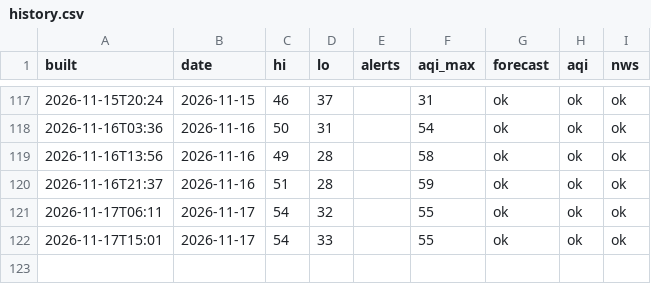
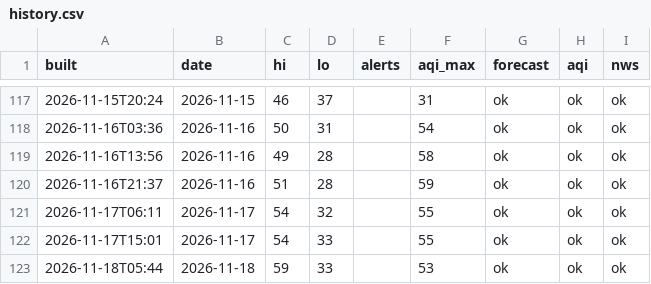
Before and after one commit to pmoto77-bit/kindle-weather-2, a CSV file: data/history.csv, drawn as a sheet; only a part is shown, gaps mark what is left out; the diff names each change by its address in the sheet, - before the commit and + after, or states it on an @@ line.

```diff
--- a/data/history.csv
+++ b/data/history.csv
+row 123: 2026-11-18T05:44 | 2026-11-18 | 59 | 33 |  | 53 | ok | ok | ok
```
Also changed, not shown: 1 other file.
